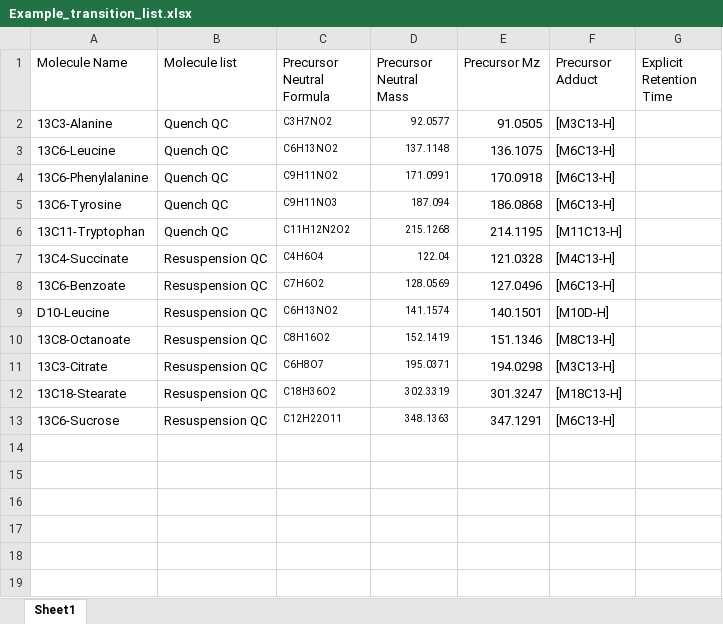
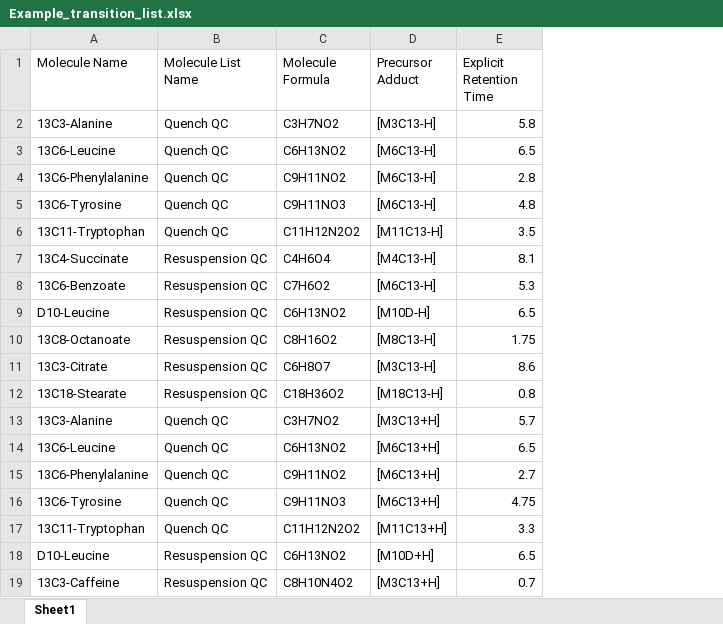
Before and after one commit to eitm-org/Chapter-Skyline-Automation, an Excel workbook: Example_data/Example_transition_list.xlsx, sheet Sheet1, drawn as a sheet; values as stored, in another font and other column widths than the file's, no borders; removed rows and columns are numbered as before the commit, all else as after; the diff names each change by its address in the sheet, - before the commit and + after, or states it on an @@ line.

```diff
--- a/Example_data/Example_transition_list.xlsx (sheet Sheet1)
+++ b/Example_data/Example_transition_list.xlsx (sheet Sheet1)
-column D (Precursor Neutral Mass), rows 2-12: 92.0577 | 137.1148 | 171.0991 | 187.094 | 215.1268 | 122.04 | 128.0569 | 141.1574 | 152.1419 | 195.0371 | 302.3319
-column E (Precursor Mz), rows 2-12: 91.0505 | 136.1075 | 170.0918 | 186.0868 | 214.1195 | 121.0328 | 127.0496 | 140.1501 | 151.1346 | 194.0298 | 301.3247
-B1: Molecule list
+B1: Molecule List Name
-C1: Precursor Neutral Formula
+C1: Molecule Formula
@@ C2:C12 text size: larger @@
-E2 (Explicit Retention Time): (empty)
+E2 (Explicit Retention Time): 5.8
-E3 (Explicit Retention Time): (empty)
+E3 (Explicit Retention Time): 6.5
-E4 (Explicit Retention Time): (empty)
+E4 (Explicit Retention Time): 2.8
-E5 (Explicit Retention Time): (empty)
+E5 (Explicit Retention Time): 4.8
-E6 (Explicit Retention Time): (empty)
+E6 (Explicit Retention Time): 3.5
-E7 (Explicit Retention Time): (empty)
+E7 (Explicit Retention Time): 8.1
-E8 (Explicit Retention Time): (empty)
+E8 (Explicit Retention Time): 5.3
-E9 (Explicit Retention Time): (empty)
+E9 (Explicit Retention Time): 6.5
-E10 (Explicit Retention Time): (empty)
+E10 (Explicit Retention Time): 1.75
-E11 (Explicit Retention Time): (empty)
+E11 (Explicit Retention Time): 8.6
-E12 (Explicit Retention Time): (empty)
+E12 (Explicit Retention Time): 0.8
-row 13: 13C6-Sucrose | Resuspension QC | C12H22O11 | 348.1363 | 347.1291 | [M6C13-H]
+row 13: 13C3-Alanine | Quench QC | C3H7NO2 | [M3C13+H] | 5.7
+row 14: 13C6-Leucine | Quench QC | C6H13NO2 | [M6C13+H] | 6.5
+row 15: 13C6-Phenylalanine | Quench QC | C9H11NO2 | [M6C13+H] | 2.7
+row 16: 13C6-Tyrosine | Quench QC | C9H11NO3 | [M6C13+H] | 4.75
+row 17: 13C11-Tryptophan | Quench QC | C11H12N2O2 | [M11C13+H] | 3.3
+row 18: D10-Leucine | Resuspension QC | C6H13NO2 | [M10D+H] | 6.5
+row 19: 13C3-Caffeine | Resuspension QC | C8H10N4O2 | [M3C13+H] | 0.7
```
Also changed, not shown: 48 other files.
